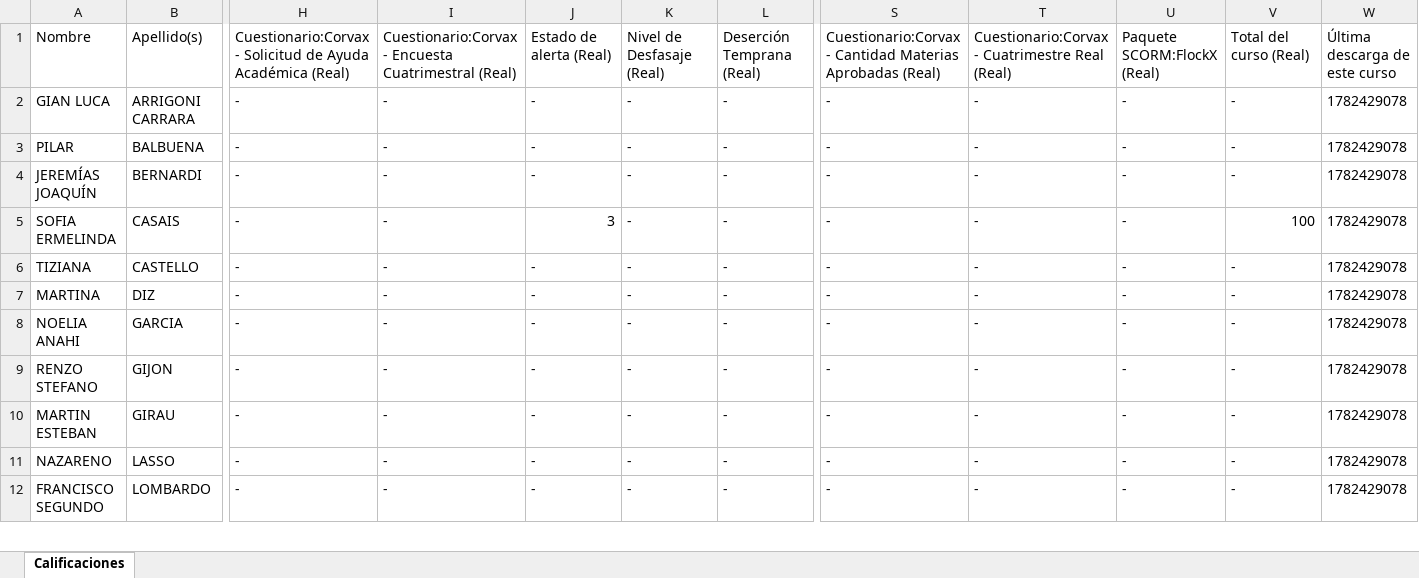
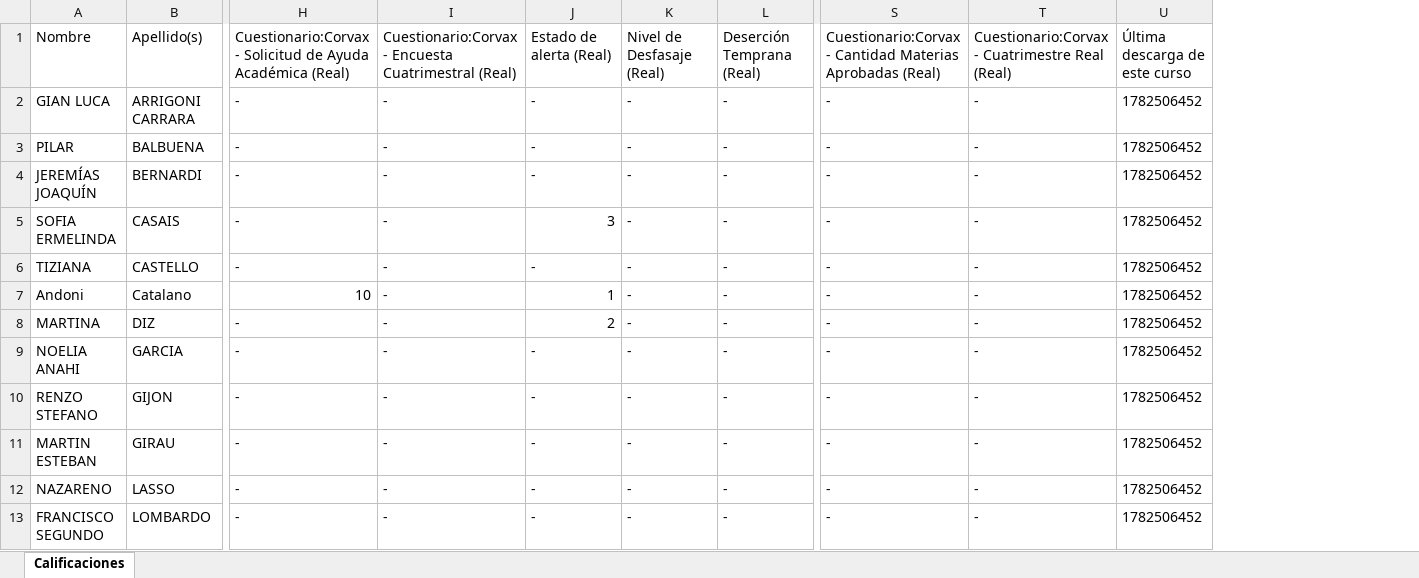
Before and after one commit to tinchoweinbaum/Corvax-FlockX, an Excel workbook: Curso Prueba Calificaciones.xlsx, sheet Calificaciones, drawn as a sheet; only a part is shown, gaps mark what is left out; values as stored, in another font and other column widths than the file's, no borders; removed rows and columns are numbered as before the commit, all else as after; rows hold the shown columns only; the diff names each change by its address in the sheet, - before the commit and + after, or states it on an @@ line.

```diff
--- a/Curso Prueba Calificaciones.xlsx (sheet Calificaciones)
+++ b/Curso Prueba Calificaciones.xlsx (sheet Calificaciones)
-column U, rows 1-12: Paquete SCORM:FlockX (Real) | - | - | - | - | - | - | - | - | - | - | -
-column V, rows 1-12: Total del curso (Real) | - | - | - | 100 | - | - | - | - | - | - | -
-column W, rows 1-12: Última descarga de este curso | 1782429078 | 1782429078 | 1782429078 | 1782429078 | 1782429078 | 1782429078 | 1782429078 | 1782429078 | 1782429078 | 1782429078 | 1782429078
+column U, rows 1-6: Última descarga de este curso | 1782506452 | 1782506452 | 1782506452 | 1782506452 | 1782506452; rows 8-13: all 1782506452
+row 7: Andoni | Catalano | 10 | - | 1 | - | - | - | - | 1782506452
-J8: -
+J8: 2
```
Also changed, not shown: 6 other files.
